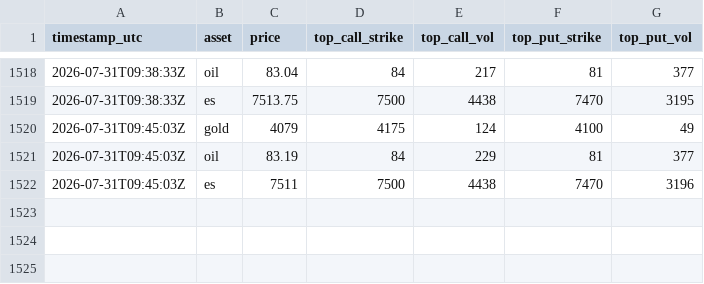
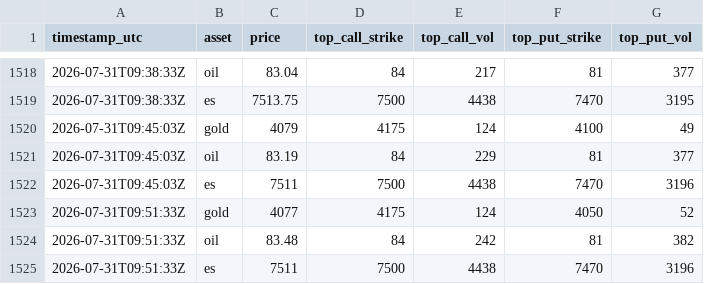
Before and after one commit to Gametanayod/Vol2VolMirror, a CSV file: top-strikes.csv, drawn as a sheet; only a part is shown, gaps mark what is left out.

```diff
--- a/top-strikes.csv
+++ b/top-strikes.csv
@@ -1522 +1522,4 @@ timestamp_utc,asset,price,top_call_strike,top_call_vol,top_put_strike,top_put_vo
 2026-07-31T09:45:03Z,es,7511,7500,4438,7470,3196
+2026-07-31T09:51:33Z,gold,4077,4175,124,4050,52
+2026-07-31T09:51:33Z,oil,83.48,84,242,81,382
+2026-07-31T09:51:33Z,es,7511,7500,4438,7470,3196
```
Also changed, not shown: 6 other files.
